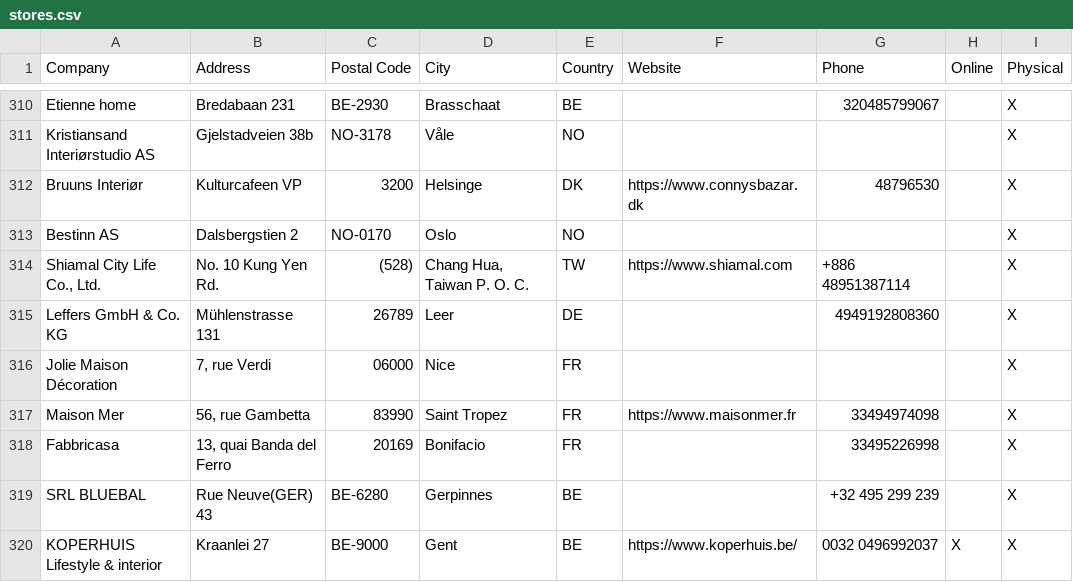
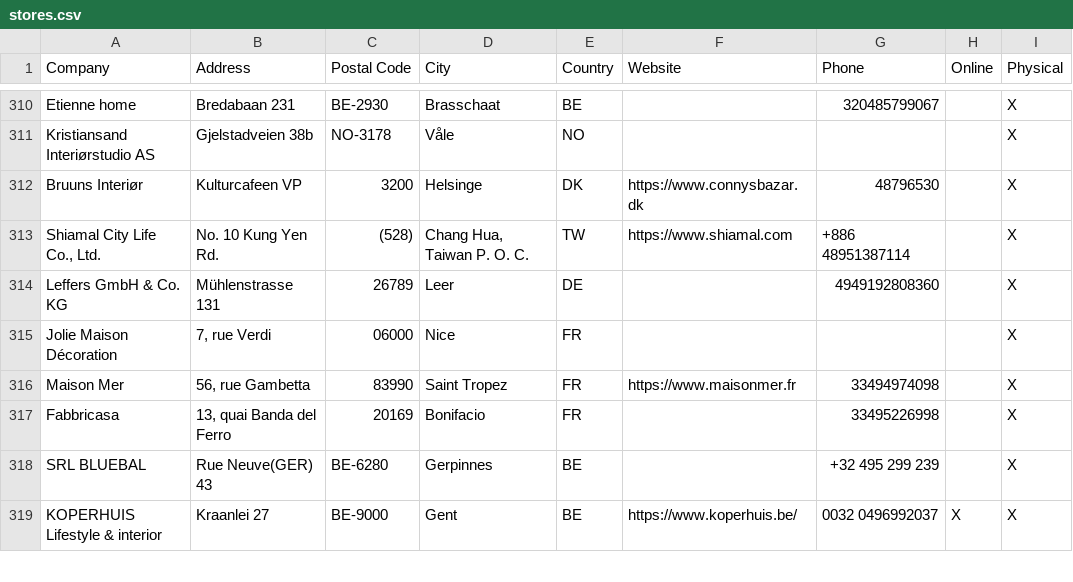
Before and after one commit to NicoBang/nordal-store-locator, a CSV file: stores.csv, drawn as a sheet; only a part is shown, gaps mark what is left out.

```diff
--- a/stores.csv
+++ b/stores.csv
@@ -312,3 +312,2 @@ Kristiansand Interiørstudio AS,Gjelstadveien 38b,NO-3178,Våle,NO,,,,X
 Bruuns Interiør,Kulturcafeen VP,3200,Helsinge ,DK,https://www.connysbazar.dk,48796530,,X
-Bestinn AS ,Dalsbergstien 2,NO-0170,Oslo,NO,,,,X
 "Shiamal City Life Co., Ltd.",No. 10 Kung Yen Rd.,(528),"Chang Hua, Taiwan P. O. C.",TW,https://www.shiamal.com,+886 48951387114,,X
```
Also changed, not shown: 2 other files.
